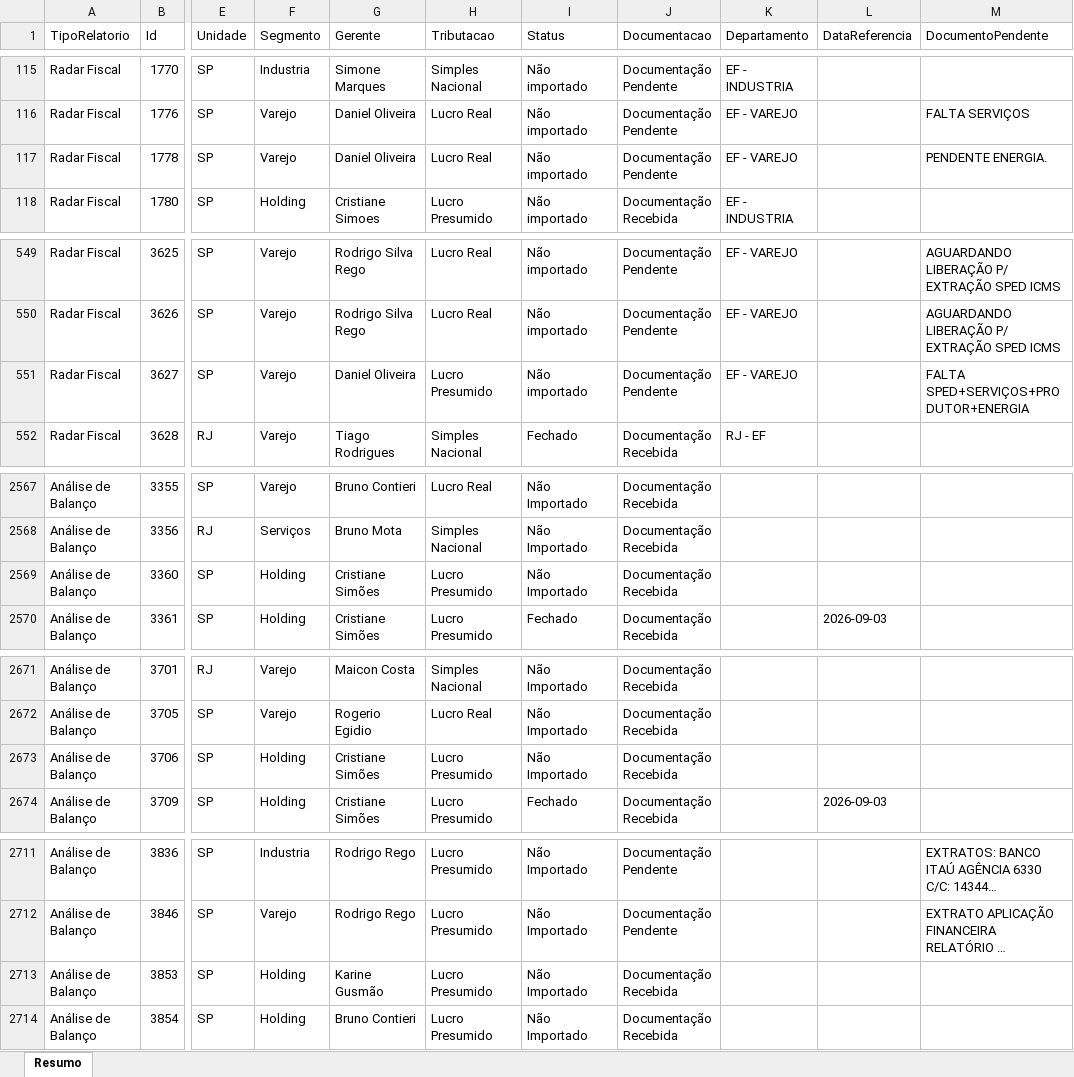
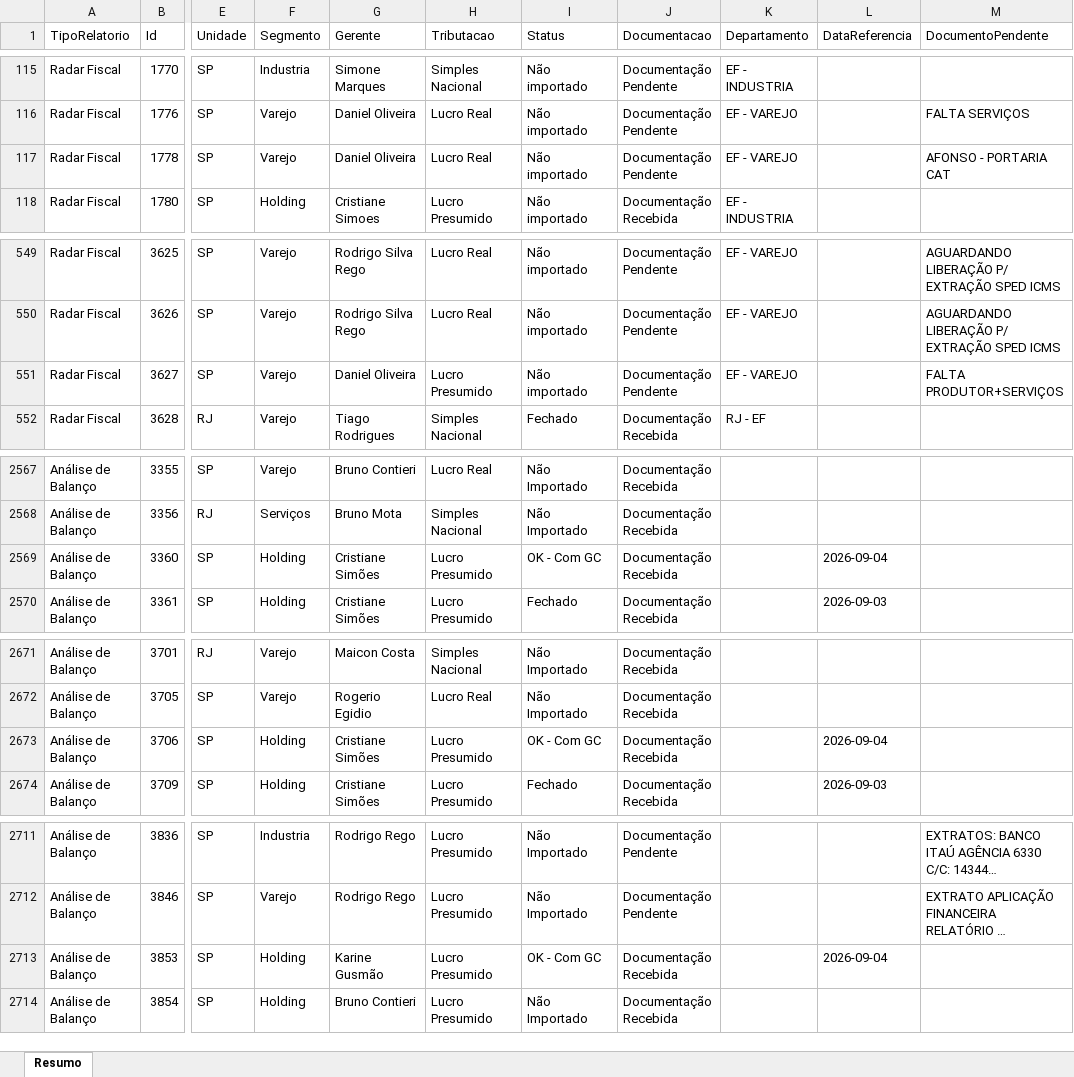
Before and after one commit to Controladoria-MG/Controle-de-Fechamentos, an Excel workbook: data/relatorio_fechamentos/resumo.xlsx, sheet Resumo, drawn as a sheet; only a part is shown, gaps mark what is left out; long unchanged cells end in …; values as stored, in another font and other column widths than the file's, no borders; the diff covers the shown part only; the diff names each change by its address in the sheet, - before the commit and + after, or states it on an @@ line.

```diff
--- a/data/relatorio_fechamentos/resumo.xlsx (sheet Resumo)
+++ b/data/relatorio_fechamentos/resumo.xlsx (sheet Resumo)
-M117 (DocumentoPendente): PENDENTE ENERGIA.
+M117 (DocumentoPendente): AFONSO - PORTARIA CAT
-M551 (DocumentoPendente): FALTA SPED+SERVIÇOS+PRODUTOR+ENERGIA
+M551 (DocumentoPendente): FALTA PRODUTOR+SERVIÇOS
-I2569 (Status): Não Importado
+I2569 (Status): OK - Com GC
-L2569 (DataReferencia): (empty)
+L2569 (DataReferencia): 2026-09-04
-I2673 (Status): Não Importado
+I2673 (Status): OK - Com GC
-L2673 (DataReferencia): (empty)
+L2673 (DataReferencia): 2026-09-04
-I2713 (Status): Não Importado
+I2713 (Status): OK - Com GC
-L2713 (DataReferencia): (empty)
+L2713 (DataReferencia): 2026-09-04
```
Also changed, not shown: 17 edited cells elsewhere in this sheet, 5 other files.
